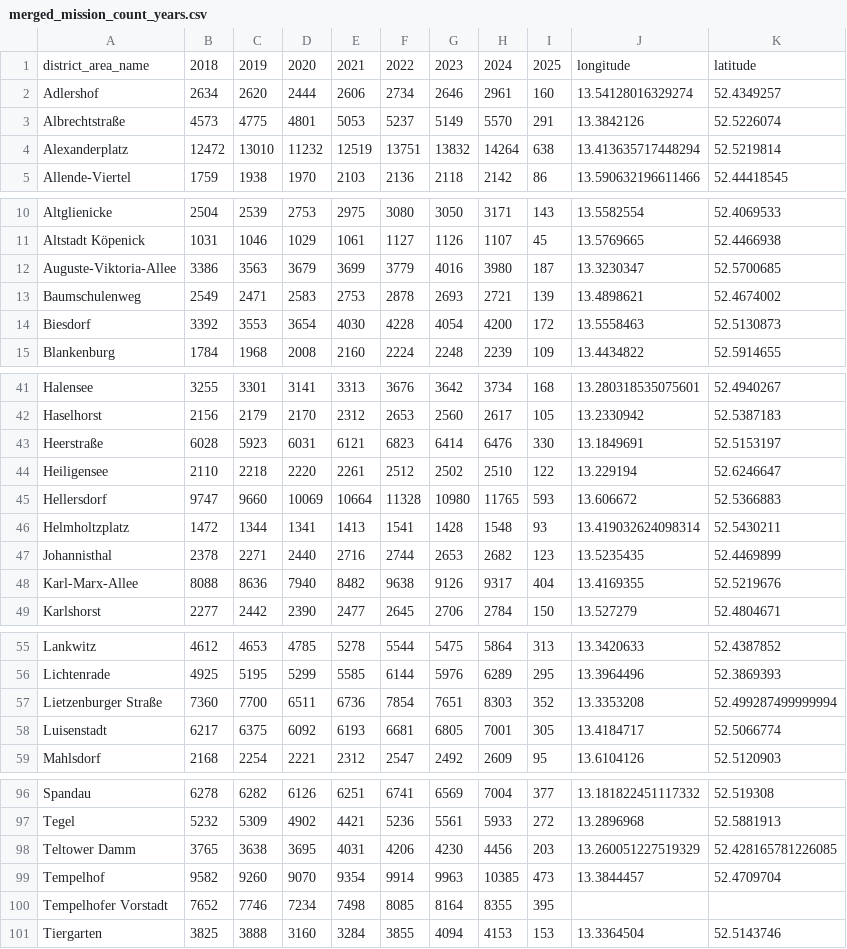
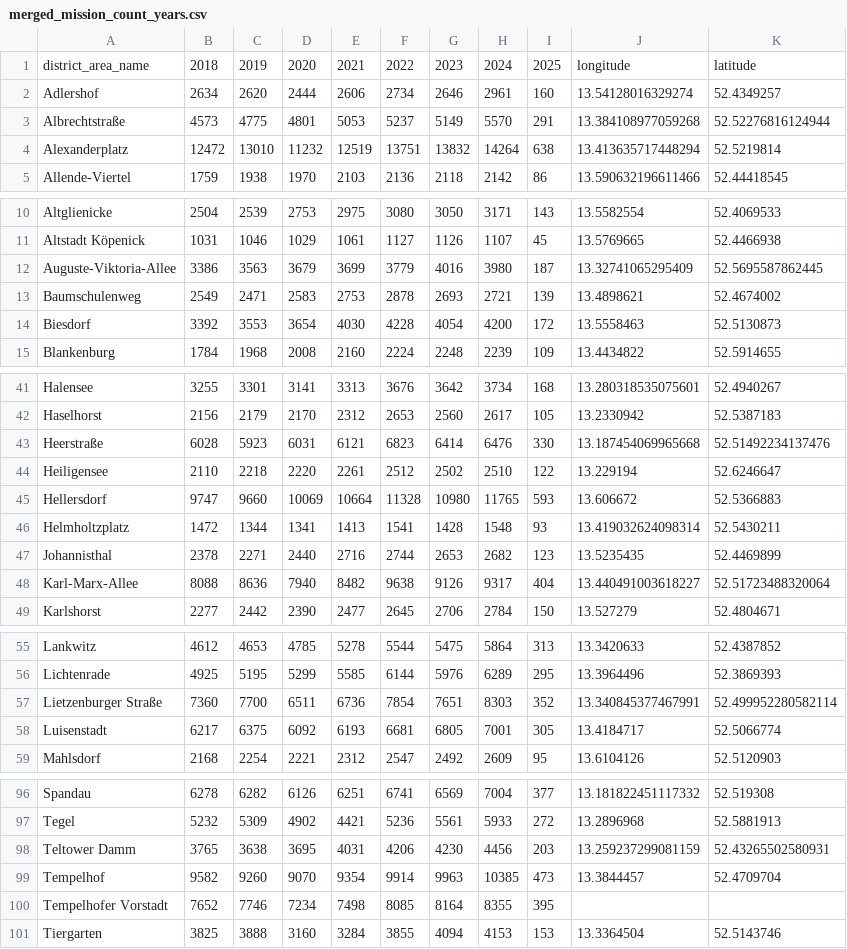
Before and after one commit to alexehrlich/BerlinerFeuerwehr_DataVisualizer, a CSV file: merged_mission_count_years.csv, drawn as a sheet; only a part is shown, gaps mark what is left out; the diff covers the shown part only.

```diff
--- a/merged_mission_count_years.csv
+++ b/merged_mission_count_years.csv
@@ -2,3 +2,3 @@ district_area_name,2018,2019,2020,2021,2022,2023,2024,2025,longitude,latitude
 Adlershof,2634,2620,2444,2606,2734,2646,2961,160,13.54128016329274,52.4349257
-Albrechtstraße,4573,4775,4801,5053,5237,5149,5570,291,13.3842126,52.5226074
+Albrechtstraße,4573,4775,4801,5053,5237,5149,5570,291,13.384108977059268,52.52276816124944
 Alexanderplatz,12472,13010,11232,12519,13751,13832,14264,638,13.413635717448294,52.5219814
@@ -11,3 +11,3 @@ Altglienicke,2504,2539,2753,2975,3080,3050,3171,143,13.5582554,52.4069533
 Altstadt Köpenick,1031,1046,1029,1061,1127,1126,1107,45,13.5769665,52.4466938
-Auguste-Viktoria-Allee,3386,3563,3679,3699,3779,4016,3980,187,13.3230347,52.5700685
+Auguste-Viktoria-Allee,3386,3563,3679,3699,3779,4016,3980,187,13.32741065295409,52.5695587862445
 Baumschulenweg,2549,2471,2583,2753,2878,2693,2721,139,13.4898621,52.4674002
@@ -42,3 +42,3 @@ Halensee,3255,3301,3141,3313,3676,3642,3734,168,13.280318535075601,52.4940267
 Haselhorst,2156,2179,2170,2312,2653,2560,2617,105,13.2330942,52.5387183
-Heerstraße,6028,5923,6031,6121,6823,6414,6476,330,13.1849691,52.5153197
+Heerstraße,6028,5923,6031,6121,6823,6414,6476,330,13.187454069965668,52.51492234137476
 Heiligensee,2110,2218,2220,2261,2512,2502,2510,122,13.229194,52.6246647
@@ -47,3 +47,3 @@ Helmholtzplatz,1472,1344,1341,1413,1541,1428,1548,93,13.419032624098314,52.54302
 Johannisthal,2378,2271,2440,2716,2744,2653,2682,123,13.5235435,52.4469899
-Karl-Marx-Allee,8088,8636,7940,8482,9638,9126,9317,404,13.4169355,52.5219676
+Karl-Marx-Allee,8088,8636,7940,8482,9638,9126,9317,404,13.440491003618227,52.51723488320064
 Karlshorst,2277,2442,2390,2477,2645,2706,2784,150,13.527279,52.4804671
@@ -56,3 +56,3 @@ Lankwitz,4612,4653,4785,5278,5544,5475,5864,313,13.3420633,52.4387852
 Lichtenrade,4925,5195,5299,5585,6144,5976,6289,295,13.3964496,52.3869393
-Lietzenburger Straße,7360,7700,6511,6736,7854,7651,8303,352,13.3353208,52.499287499999994
+Lietzenburger Straße,7360,7700,6511,6736,7854,7651,8303,352,13.340845377467991,52.499952280582114
 Luisenstadt,6217,6375,6092,6193,6681,6805,7001,305,13.4184717,52.5066774
@@ -97,3 +97,3 @@ Spandau,6278,6282,6126,6251,6741,6569,7004,377,13.181822451117332,52.519308
 Tegel,5232,5309,4902,4421,5236,5561,5933,272,13.2896968,52.5881913
-Teltower Damm,3765,3638,3695,4031,4206,4230,4456,203,13.260051227519329,52.428165781226085
+Teltower Damm,3765,3638,3695,4031,4206,4230,4456,203,13.259237299081159,52.43265502580931
 Tempelhof,9582,9260,9070,9354,9914,9963,10385,473,13.3844457,52.4709704
```
Also changed, not shown: 24 edited cells elsewhere in this file, 2 other files.
